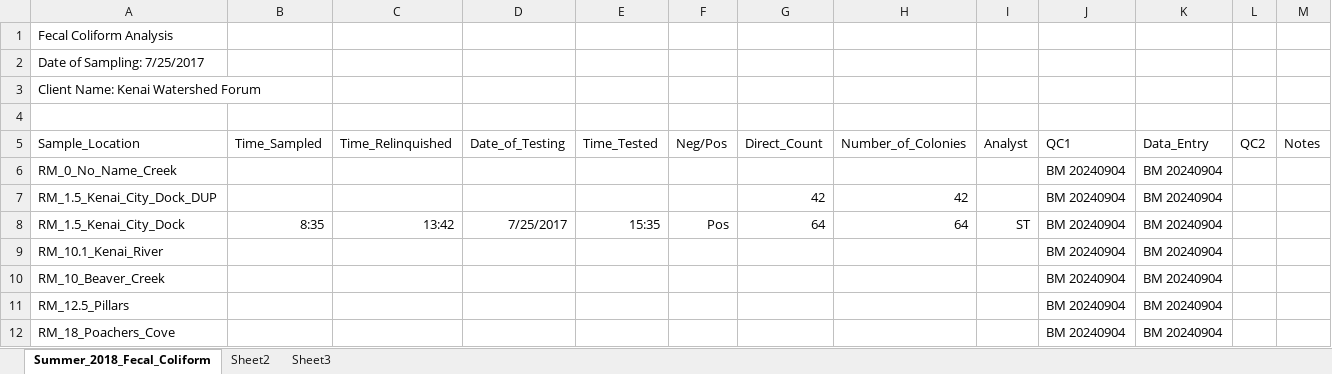
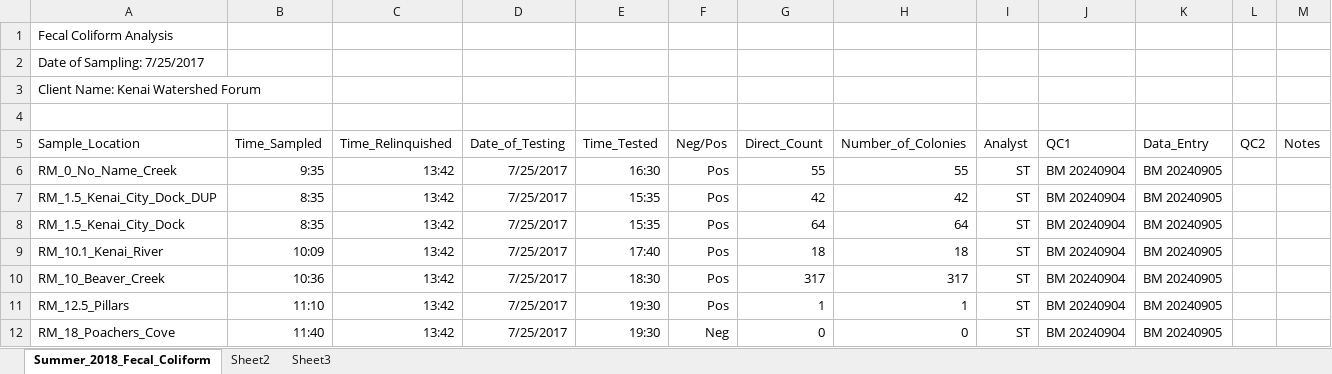
Before and after one commit to Kenai-Watershed-Forum/kenai-river-wqx-qaqc, an Excel workbook: other/input/2017/summer_2017_wqx_data/Data/Tauriainen/Fecal_Coliform_Results_Spreadsheet_Summer2017.xlsx, sheet Summer_2018_Fecal_Coliform, drawn as a sheet; only a part is shown; values as stored, in another font and other column widths than the file's, no borders; the diff covers the shown part only; the diff names each change by its address in the sheet, - before the commit and + after, or states it on an @@ line.

```diff
--- a/other/input/2017/summer_2017_wqx_data/Data/Tauriainen/Fecal_Coliform_Results_Spreadsheet_Summer2017.xlsx (sheet Summer_2018_Fecal_Coliform)
+++ b/other/input/2017/summer_2017_wqx_data/Data/Tauriainen/Fecal_Coliform_Results_Spreadsheet_Summer2017.xlsx (sheet Summer_2018_Fecal_Coliform)
-B6 (Time_Sampled): (empty)
+B6 (Time_Sampled): 9:35
-C6:C7 (Time_Relinquished): (empty)
+C6:C7 (Time_Relinquished): 13:42
-D6:D7 (Date_of_Testing): (empty)
+D6:D7 (Date_of_Testing): 7/25/2017
-E6 (Time_Tested): (empty)
+E6 (Time_Tested): 16:30
-F6:F7 (Neg/Pos): (empty)
+F6:F7 (Neg/Pos): Pos
-G6 (Direct_Count): (empty)
+G6 (Direct_Count): 55
-H6 (Number_of_Colonies): (empty)
+H6 (Number_of_Colonies): 55
-I6:I7 (Analyst): (empty)
+I6:I7 (Analyst): ST
-K6:K12 (Data_Entry): BM 20240904
+K6:K12 (Data_Entry): BM 20240905
-B7 (Time_Sampled): (empty)
+B7 (Time_Sampled): 8:35
-E7 (Time_Tested): (empty)
+E7 (Time_Tested): 15:35
-B9 (Time_Sampled): (empty)
+B9 (Time_Sampled): 10:09
-C9:C12 (Time_Relinquished): (empty)
+C9:C12 (Time_Relinquished): 13:42
-D9:D12 (Date_of_Testing): (empty)
+D9:D12 (Date_of_Testing): 7/25/2017
-E9 (Time_Tested): (empty)
+E9 (Time_Tested): 17:40
-F9:F11 (Neg/Pos): (empty)
+F9:F11 (Neg/Pos): Pos
-G9 (Direct_Count): (empty)
+G9 (Direct_Count): 18
-H9 (Number_of_Colonies): (empty)
+H9 (Number_of_Colonies): 18
-I9:I12 (Analyst): (empty)
+I9:I12 (Analyst): ST
-B10 (Time_Sampled): (empty)
+B10 (Time_Sampled): 10:36
-E10 (Time_Tested): (empty)
+E10 (Time_Tested): 18:30
-G10 (Direct_Count): (empty)
+G10 (Direct_Count): 317
-H10 (Number_of_Colonies): (empty)
+H10 (Number_of_Colonies): 317
-B11 (Time_Sampled): (empty)
+B11 (Time_Sampled): 11:10
-E11:E12 (Time_Tested): (empty)
+E11:E12 (Time_Tested): 19:30
-G11 (Direct_Count): (empty)
+G11 (Direct_Count): 1
-H11 (Number_of_Colonies): (empty)
+H11 (Number_of_Colonies): 1
-B12 (Time_Sampled): (empty)
+B12 (Time_Sampled): 11:40
-F12 (Neg/Pos): (empty)
+F12 (Neg/Pos): Neg
-G12 (Direct_Count): (empty)
+G12 (Direct_Count): 0
-H12 (Number_of_Colonies): (empty)
+H12 (Number_of_Colonies): 0
```
Also changed, not shown: 1 added row, 1 removed row and 148 edited cells elsewhere in this sheet, formulas that keep their value, other/input/2017/spring_2017_wqx_data/Data/SWWTP/UPDATED_Spring_2017_TSS.xlsx, 6 other files.
